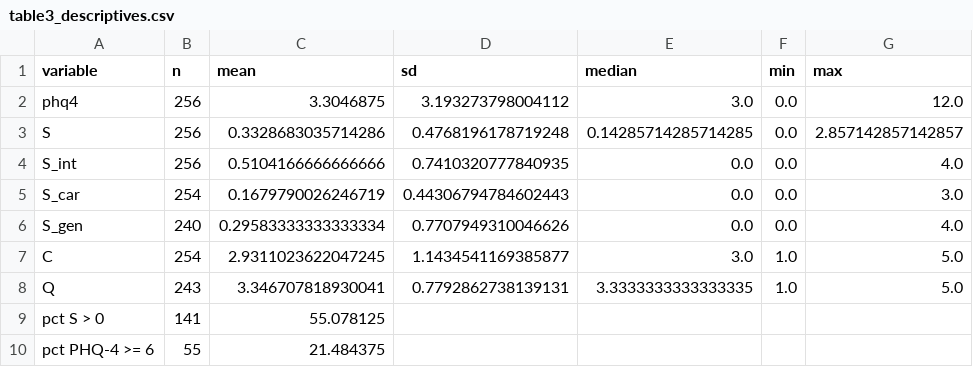
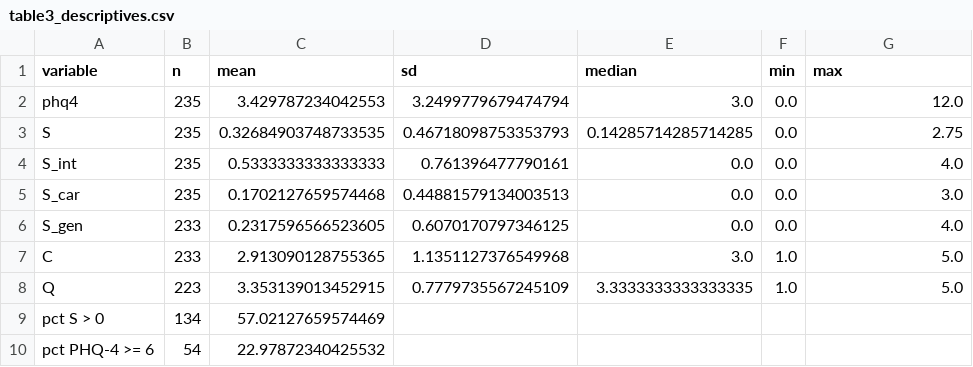
Before and after one commit to tronghoannguyen05/NCKHLGBT, a CSV file: output/tables/python_replication/table3_descriptives.csv, drawn as a sheet.

```diff
--- a/output/tables/python_replication/table3_descriptives.csv
+++ b/output/tables/python_replication/table3_descriptives.csv
@@ -1,10 +1,10 @@
 variable,n,mean,sd,median,min,max
-phq4,256,3.3046875,3.193273798004112,3.0,0.0,12.0
-S,256,0.3328683035714286,0.4768196178719248,0.14285714285714285,0.0,2.857142857142857
-S_int,256,0.5104166666666666,0.7410320777840935,0.0,0.0,4.0
-S_car,254,0.1679790026246719,0.44306794784602443,0.0,0.0,3.0
-S_gen,240,0.29583333333333334,0.7707949310046626,0.0,0.0,4.0
-C,254,2.9311023622047245,1.1434541169385877,3.0,1.0,5.0
-Q,243,3.346707818930041,0.7792862738139131,3.3333333333333335,1.0,5.0
-pct S > 0,141,55.078125,,,,
-pct PHQ-4 >= 6,55,21.484375,,,,
+phq4,235,3.429787234042553,3.2499779679474794,3.0,0.0,12.0
+S,235,0.32684903748733535,0.46718098753353793,0.14285714285714285,0.0,2.75
+S_int,235,0.5333333333333333,0.761396477790161,0.0,0.0,4.0
+S_car,235,0.1702127659574468,0.44881579134003513,0.0,0.0,3.0
+S_gen,233,0.2317596566523605,0.6070170797346125,0.0,0.0,4.0
+C,233,2.913090128755365,1.1351127376549968,3.0,1.0,5.0
+Q,223,3.353139013452915,0.7779735567245109,3.3333333333333335,1.0,5.0
+pct S > 0,134,57.02127659574469,,,,
+pct PHQ-4 >= 6,54,22.97872340425532,,,,
```
Also changed, not shown: output/tables/python_replication/results.csv, output/tables/python_replication/sensemakr.csv, 17 other files.
